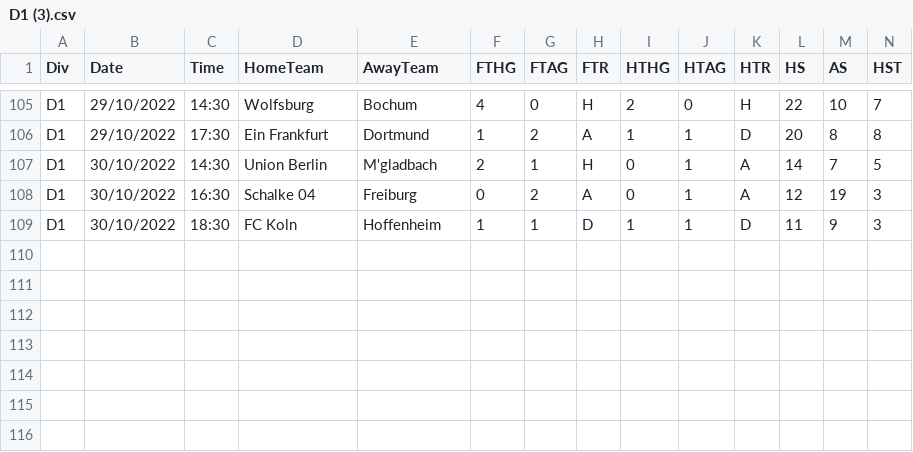
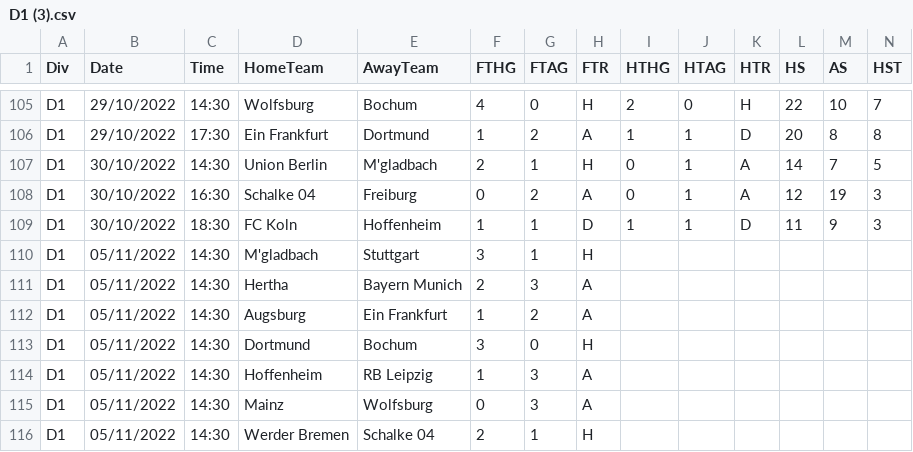
Before and after one commit to 450fausto/database, a CSV file: Run/D1 (3).csv, drawn as a sheet; only a part is shown, gaps mark what is left out; rows hold the shown columns only; the diff names each change by its address in the sheet, - before the commit and + after, or states it on an @@ line.

Commit message:
Update D1 (3).csv

```diff
--- a/Run/D1 (3).csv
+++ b/Run/D1 (3).csv
+row 110: D1 | 05/11/2022 | 14:30 | M'gladbach | Stuttgart | 3 | 1 | H
+row 111: D1 | 05/11/2022 | 14:30 | Hertha | Bayern Munich | 2 | 3 | A
+row 112: D1 | 05/11/2022 | 14:30 | Augsburg | Ein Frankfurt | 1 | 2 | A
+row 113: D1 | 05/11/2022 | 14:30 | Dortmund | Bochum | 3 | 0 | H
+row 114: D1 | 05/11/2022 | 14:30 | Hoffenheim | RB Leipzig | 1 | 3 | A
+row 115: D1 | 05/11/2022 | 14:30 | Mainz | Wolfsburg | 0 | 3 | A
+row 116: D1 | 05/11/2022 | 14:30 | Werder Bremen | Schalke 04 | 2 | 1 | H
```
